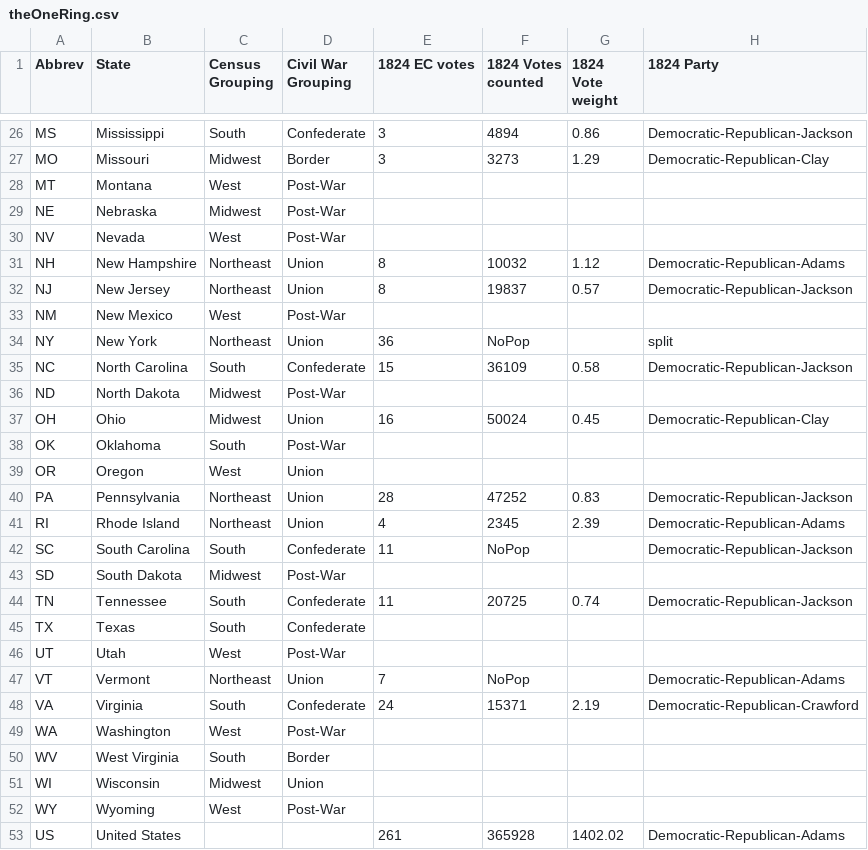
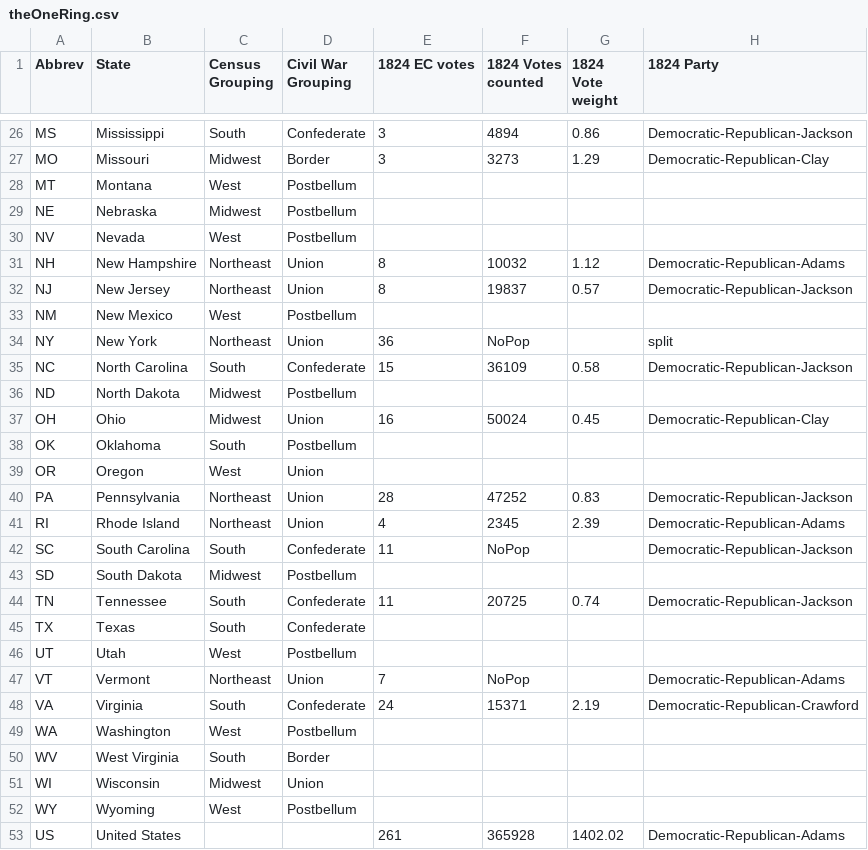
Before and after one commit to dannynoonan/electoralytics, a CSV file: data/theOneRing.csv, drawn as a sheet; only a part is shown, gaps mark what is left out; the diff covers the shown part only; the diff names each change by its address in the sheet, - before the commit and + after, or states it on an @@ line.

```diff
--- a/data/theOneRing.csv
+++ b/data/theOneRing.csv
-D28:D30 (Civil War Grouping): Post-War
+D28:D30 (Civil War Grouping): Postbellum
-D33 (Civil War Grouping): Post-War
+D33 (Civil War Grouping): Postbellum
-D36 (Civil War Grouping): Post-War
+D36 (Civil War Grouping): Postbellum
-D38 (Civil War Grouping): Post-War
+D38 (Civil War Grouping): Postbellum
-D43 (Civil War Grouping): Post-War
+D43 (Civil War Grouping): Postbellum
-D46 (Civil War Grouping): Post-War
+D46 (Civil War Grouping): Postbellum
-D49 (Civil War Grouping): Post-War
+D49 (Civil War Grouping): Postbellum
-D52 (Civil War Grouping): Post-War
+D52 (Civil War Grouping): Postbellum
```
Also changed, not shown: 5 edited cells elsewhere in this file, data/gen/acw/noSmall/avgWeightByYear.csv, data/gen/acw/noSmall/groupAggsByYear.csv, 43 other files.
